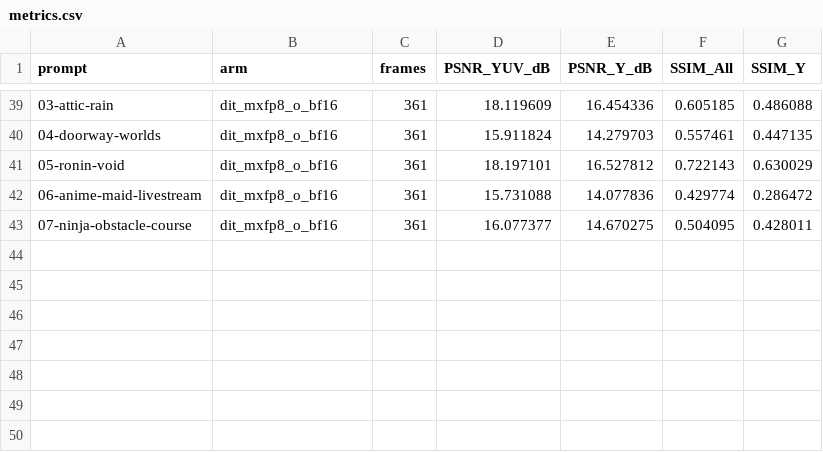
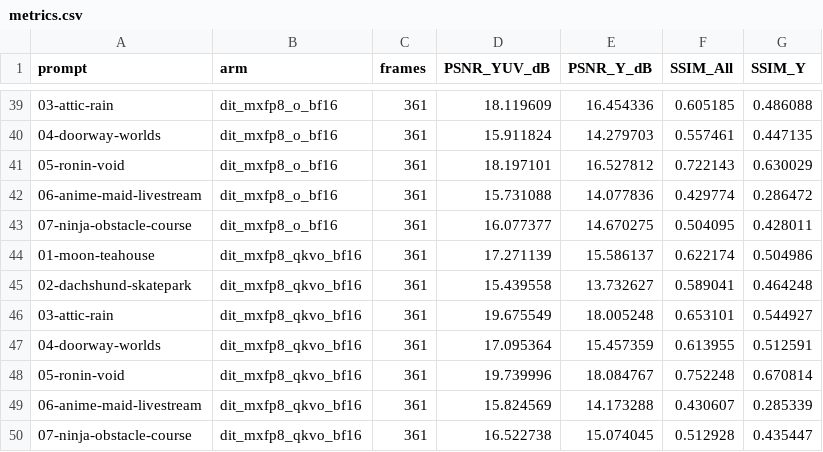
Before and after one commit to lishunyang12/fasth3-lossy-ablation, a CSV file: metrics.csv, drawn as a sheet; only a part is shown, gaps mark what is left out.

Commit message:
Add DiT MXFP8 with BF16 QKV and O projections for seven prompts and PSNR/SSIM metrics

```diff
--- a/metrics.csv
+++ b/metrics.csv
@@ -43 +43,8 @@ prompt,arm,frames,PSNR_YUV_dB,PSNR_Y_dB,SSIM_All,SSIM_Y
 07-ninja-obstacle-course,dit_mxfp8_o_bf16,361,16.077377,14.670275,0.504095,0.428011
+01-moon-teahouse,dit_mxfp8_qkvo_bf16,361,17.271139,15.586137,0.622174,0.504986
+02-dachshund-skatepark,dit_mxfp8_qkvo_bf16,361,15.439558,13.732627,0.589041,0.464248
+03-attic-rain,dit_mxfp8_qkvo_bf16,361,19.675549,18.005248,0.653101,0.544927
+04-doorway-worlds,dit_mxfp8_qkvo_bf16,361,17.095364,15.457359,0.613955,0.512591
+05-ronin-void,dit_mxfp8_qkvo_bf16,361,19.739996,18.084767,0.752248,0.670814
+06-anime-maid-livestream,dit_mxfp8_qkvo_bf16,361,15.824569,14.173288,0.430607,0.285339
+07-ninja-obstacle-course,dit_mxfp8_qkvo_bf16,361,16.522738,15.074045,0.512928,0.435447
```
Also changed, not shown: 26 other files.
